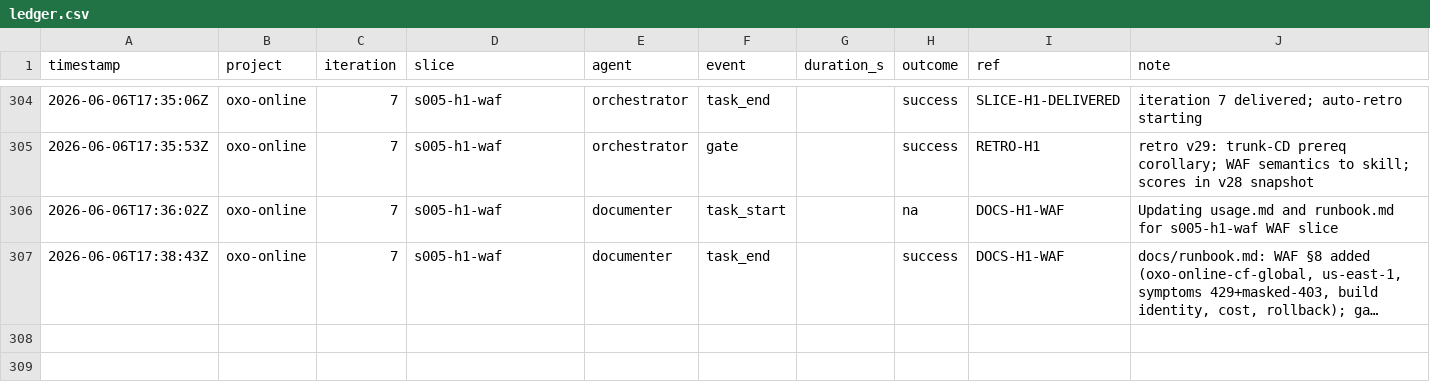
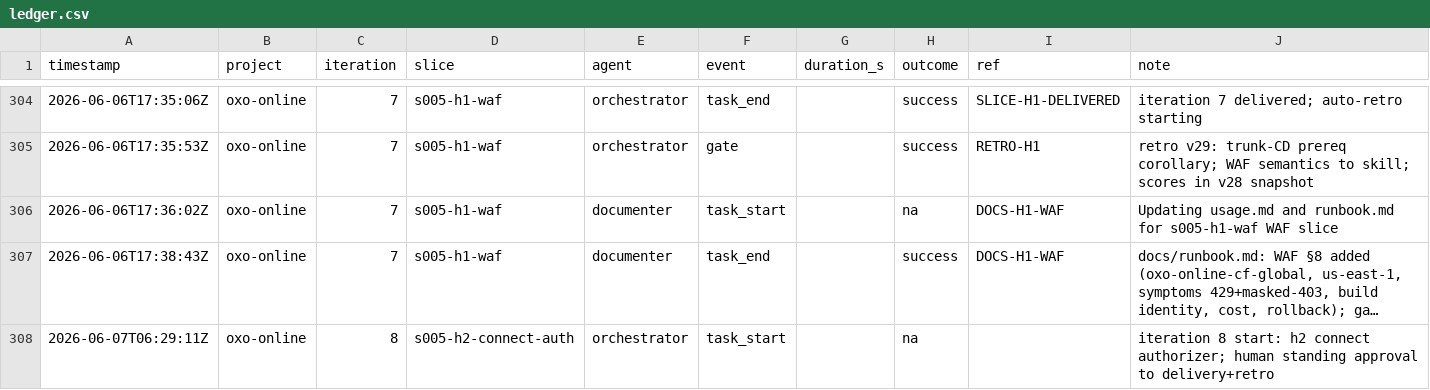
Before and after one commit to john-aerocloud/claude_learning_agents, a CSV file: process/dora/ledger.csv, drawn as a sheet; only a part is shown, gaps mark what is left out; long unchanged cells end in …; the diff names each change by its address in the sheet, - before the commit and + after, or states it on an @@ line.

```diff
--- a/process/dora/ledger.csv
+++ b/process/dora/ledger.csv
+row 308: 2026-06-07T06:29:11Z | oxo-online | 8 | s005-h2-connect-auth | orchestrator | task_start |  | na |  | iteration 8 start: h2 connect authorizer; human standing approval to delivery+retro
```
Also changed, not shown: 1 other file.
